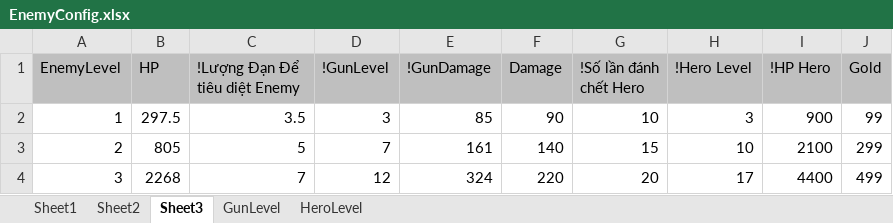
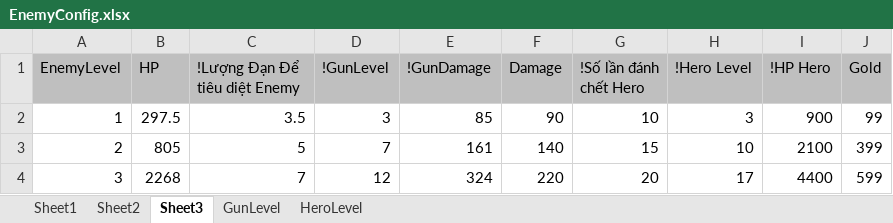
Before and after one commit to FukyVer2/Hero-Cowboy, an Excel workbook: Data/EnemyConfig.xlsx, sheet Sheet3, drawn as a sheet; values as stored, in another font and other column widths than the file's, no borders; the diff names each change by its address in the sheet, - before the commit and + after, or states it on an @@ line.

```diff
--- a/Data/EnemyConfig.xlsx (sheet Sheet3)
+++ b/Data/EnemyConfig.xlsx (sheet Sheet3)
-J3 (Gold): 299
+J3 (Gold): 399
-J4 (Gold): 499
+J4 (Gold): 599
```
Also changed, not shown: sheet Sheet1, Data/GunLevelConfig.xlsx, 1 other file.
